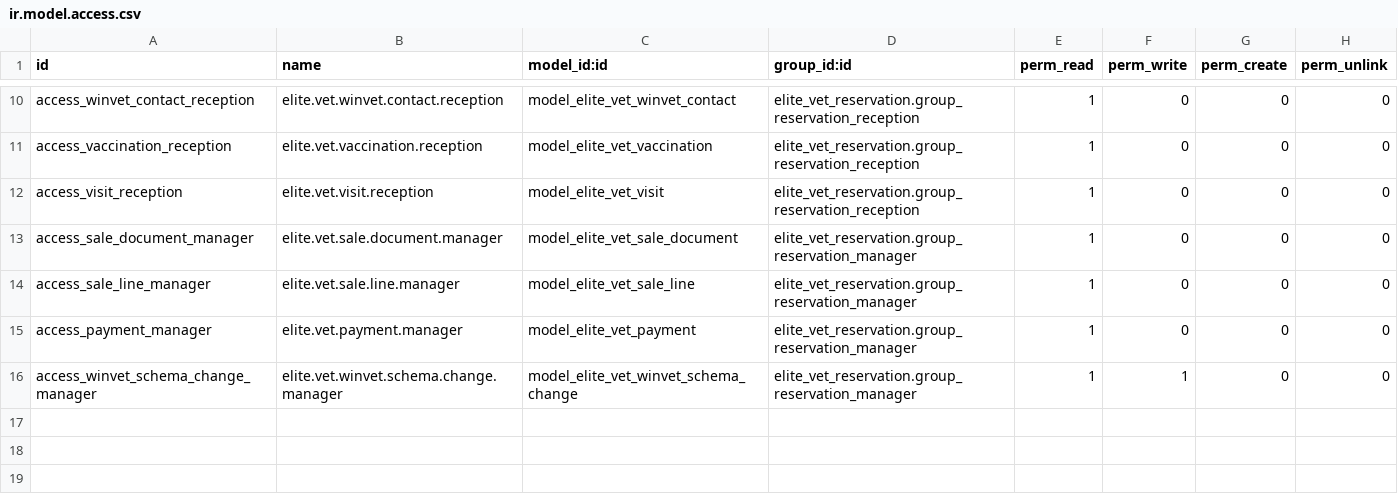
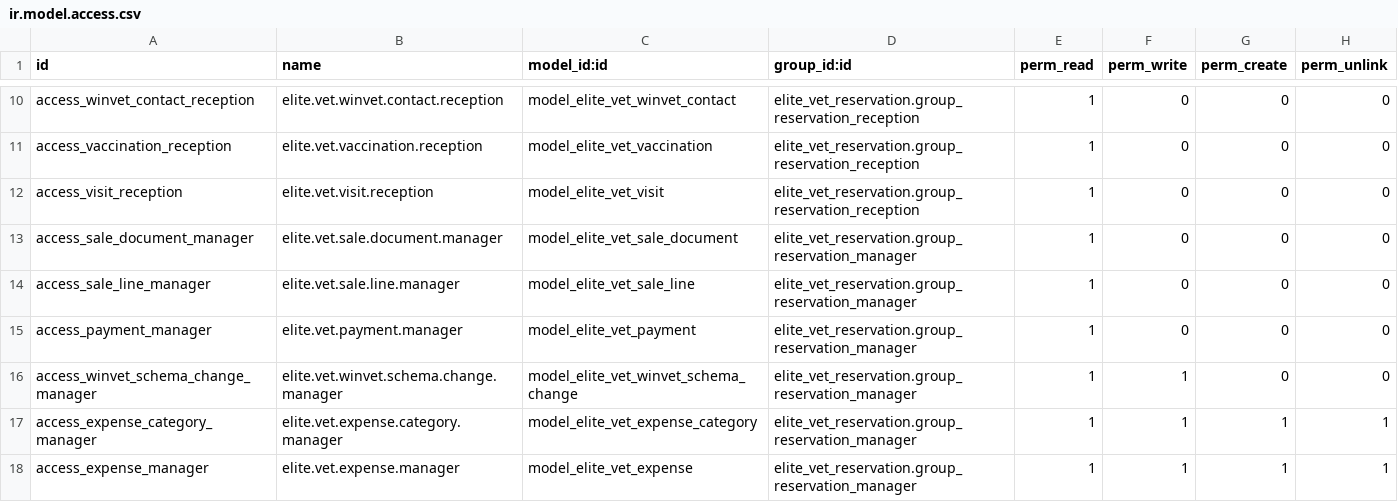
Before and after one commit to michalvarys/elite_modules, a CSV file: elite_vet/elite_vet_winvet/security/ir.model.access.csv, drawn as a sheet; only a part is shown, gaps mark what is left out; the diff names each change by its address in the sheet, - before the commit and + after, or states it on an @@ line.

```diff
--- a/elite_vet/elite_vet_winvet/security/ir.model.access.csv
+++ b/elite_vet/elite_vet_winvet/security/ir.model.access.csv
+row 17: access_expense_category_manager | elite.vet.expense.category.manager | model_elite_vet_expense_category | elite_vet_reservation.group_reservation_manager | 1 | 1 | 1 | 1
+row 18: access_expense_manager | elite.vet.expense.manager | model_elite_vet_expense | elite_vet_reservation.group_reservation_manager | 1 | 1 | 1 | 1
```
Also changed, not shown: 14 other files.
